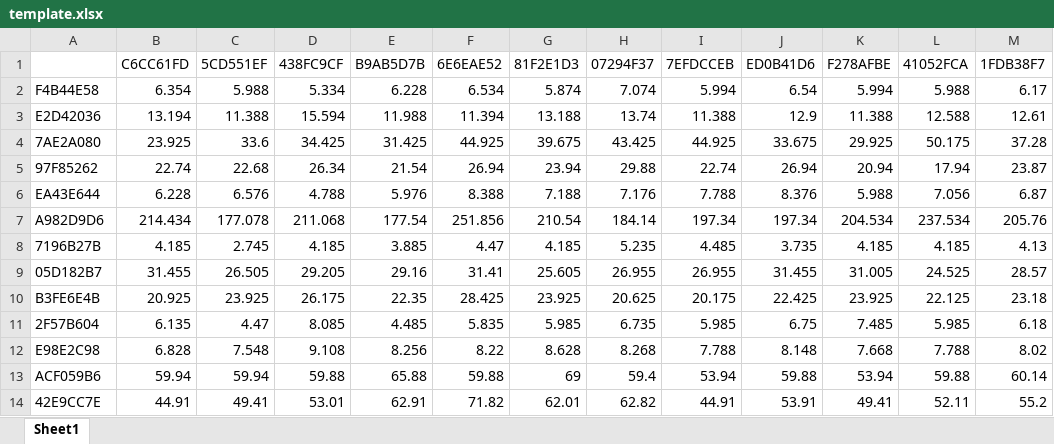
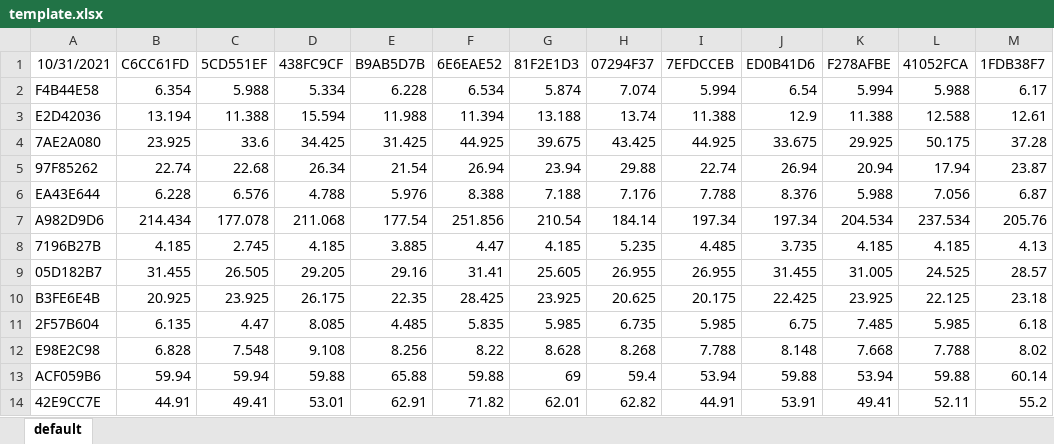
Before and after one commit to lukeathedev/database, an Excel workbook: xls/template.xlsx, sheet default, drawn as a sheet; values as stored, in another font and other column widths than the file's, no borders; the diff names each change by its address in the sheet, - before the commit and + after, or states it on an @@ line.

```diff
--- a/xls/template.xlsx (sheet default)
+++ b/xls/template.xlsx (sheet default)
-sheet tab: Sheet1
+sheet tab: default
-A1: (empty)
+A1: 10/31/2021
```
Also changed, not shown: 10 other files.
